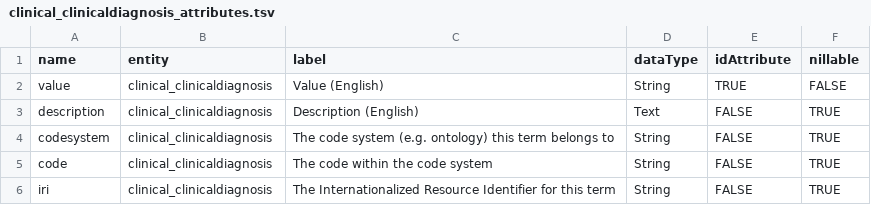
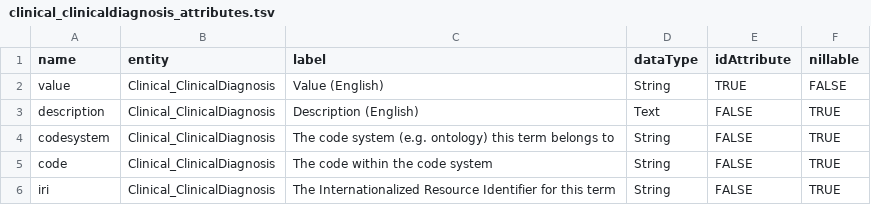
Before and after one commit to fairgenomes/fairgenomes-semantic-model, a TSV file: generated/molgenis-emx/clinical_clinicaldiagnosis_attributes.tsv, drawn as a sheet.

```diff
--- a/generated/molgenis-emx/clinical_clinicaldiagnosis_attributes.tsv
+++ b/generated/molgenis-emx/clinical_clinicaldiagnosis_attributes.tsv
@@ -1,6 +1,6 @@
 name	entity	label	dataType	idAttribute	nillable
-value	clinical_clinicaldiagnosis	Value (English)	String	TRUE	FALSE
-description	clinical_clinicaldiagnosis	Description (English)	Text	FALSE	TRUE
-codesystem	clinical_clinicaldiagnosis	The code system (e.g. ontology) this term belongs to	String	FALSE	TRUE
-code	clinical_clinicaldiagnosis	The code within the code system	String	FALSE	TRUE
-iri	clinical_clinicaldiagnosis	The Internationalized Resource Identifier for this term	String	FALSE	TRUE
+value	Clinical_ClinicalDiagnosis	Value (English)	String	TRUE	FALSE
+description	Clinical_ClinicalDiagnosis	Description (English)	Text	FALSE	TRUE
+codesystem	Clinical_ClinicalDiagnosis	The code system (e.g. ontology) this term belongs to	String	FALSE	TRUE
+code	Clinical_ClinicalDiagnosis	The code within the code system	String	FALSE	TRUE
+iri	Clinical_ClinicalDiagnosis	The Internationalized Resource Identifier for this term	String	FALSE	TRUE
```
Also changed, not shown: generated/molgenis-emx/analysis_attributes.tsv, generated/molgenis-emx/analysis_dataformatsstored_attributes.tsv, 44 other files.
